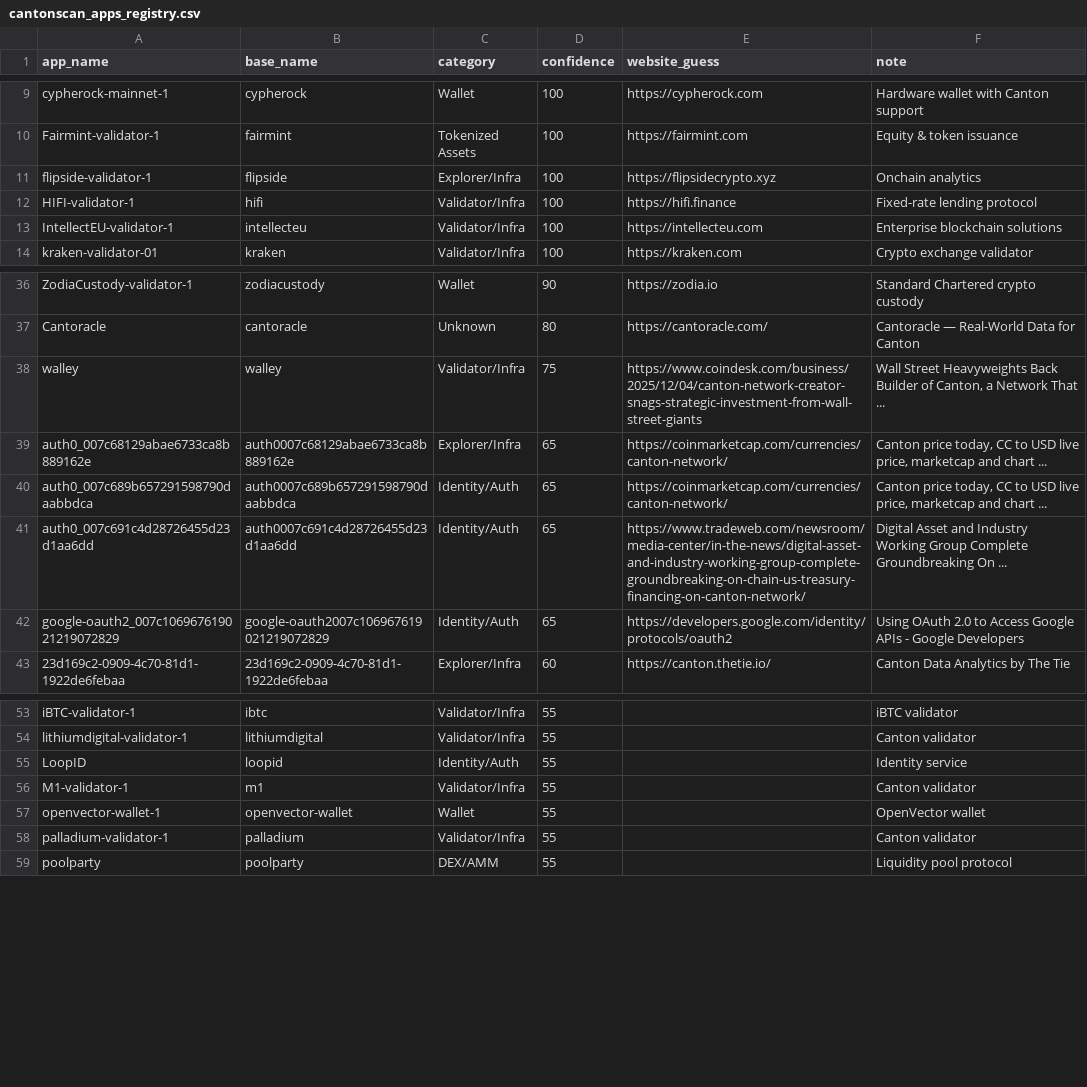
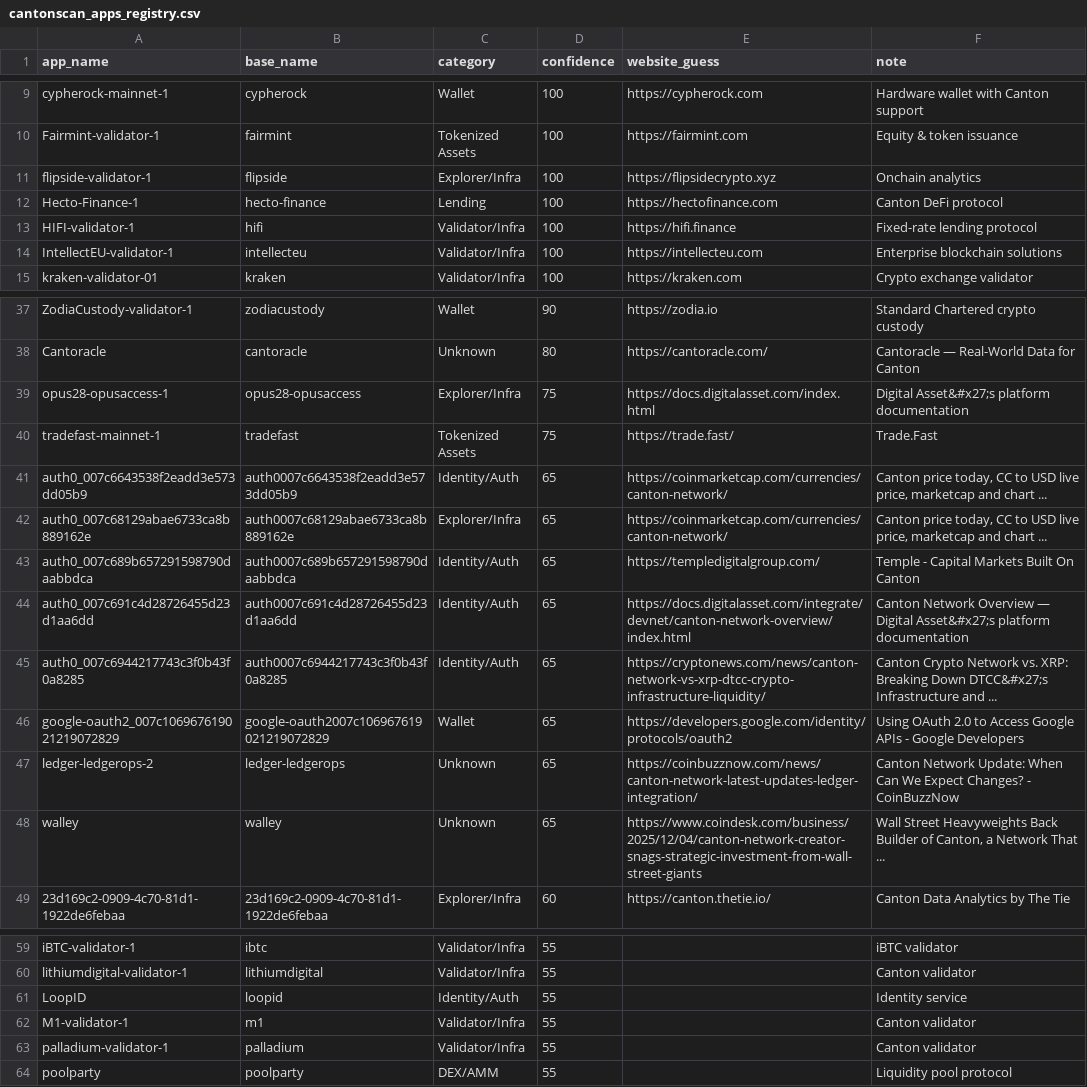
Before and after one commit to guelowrd/canton-ecosystem-dashboard, a CSV file: data/cantonscan_apps_registry.csv, drawn as a sheet; only a part is shown, gaps mark what is left out; the diff covers the shown part only.

```diff
--- a/data/cantonscan_apps_registry.csv
+++ b/data/cantonscan_apps_registry.csv
@@ -11,2 +11,3 @@ Fairmint-validator-1,fairmint,Tokenized Assets,100,https://fairmint.com,Equity &
 flipside-validator-1,flipside,Explorer/Infra,100,https://flipsidecrypto.xyz,Onchain analytics
+Hecto-Finance-1,hecto-finance,Lending,100,https://hectofinance.com,Canton DeFi protocol
 HIFI-validator-1,hifi,Validator/Infra,100,https://hifi.finance,Fixed-rate lending protocol
@@ -37,7 +38,12 @@ ZodiaCustody-validator-1,zodiacustody,Wallet,90,https://zodia.io,Standard Charte
 Cantoracle,cantoracle,Unknown,80,https://cantoracle.com/,Cantoracle — Real-World Data for Canton
-walley,walley,Validator/Infra,75,https://www.coindesk.com/business/2025/12/04/canton-network-creator-snags-strategic-investment-from-wall-street-giants,"Wall Street Heavyweights Back Builder of Canton, a Network That ..."
+opus28-opusaccess-1,opus28-opusaccess,Explorer/Infra,75,https://docs.digitalasset.com/index.html,Digital Asset&#x27;s platform documentation
+tradefast-mainnet-1,tradefast,Tokenized Assets,75,https://trade.fast/,Trade.Fast
+auth0_007c6643538f2eadd3e573dd05b9,auth0007c6643538f2eadd3e573dd05b9,Identity/Auth,65,https://coinmarketcap.com/currencies/canton-network/,"Canton price today, CC to USD live price, marketcap and chart ..."
 auth0_007c68129abae6733ca8b889162e,auth0007c68129abae6733ca8b889162e,Explorer/Infra,65,https://coinmarketcap.com/currencies/canton-network/,"Canton price today, CC to USD live price, marketcap and chart ..."
-auth0_007c689b657291598790daabbdca,auth0007c689b657291598790daabbdca,Identity/Auth,65,https://coinmarketcap.com/currencies/canton-network/,"Canton price today, CC to USD live price, marketcap and chart ..."
-auth0_007c691c4d28726455d23d1aa6dd,auth0007c691c4d28726455d23d1aa6dd,Identity/Auth,65,https://www.tradeweb.com/newsroom/media-center/in-the-news/digital-asset-and-industry-working-group-complete-groundbreaking-on-chain-us-treasury-financing-on-canton-network/,Digital Asset and Industry Working Group Complete Groundbreaking On ...
-google-oauth2_007c106967619021219072829,google-oauth2007c106967619021219072829,Identity/Auth,65,https://developers.google.com/identity/protocols/oauth2,Using OAuth 2.0 to Access Google APIs - Google Developers
+auth0_007c689b657291598790daabbdca,auth0007c689b657291598790daabbdca,Identity/Auth,65,https://templedigitalgroup.com/,Temple - Capital Markets Built On Canton
+auth0_007c691c4d28726455d23d1aa6dd,auth0007c691c4d28726455d23d1aa6dd,Identity/Auth,65,https://docs.digitalasset.com/integrate/devnet/canton-network-overview/index.html,Canton Network Overview — Digital Asset&#x27;s platform documentation
+auth0_007c6944217743c3f0b43f0a8285,auth0007c6944217743c3f0b43f0a8285,Identity/Auth,65,https://cryptonews.com/news/canton-network-vs-xrp-dtcc-crypto-infrastructure-liquidity/,Canton Crypto Network vs. XRP: Breaking Down DTCC&#x27;s Infrastructure and ...
+google-oauth2_007c106967619021219072829,google-oauth2007c106967619021219072829,Wallet,65,https://developers.google.com/identity/protocols/oauth2,Using OAuth 2.0 to Access Google APIs - Google Developers
+ledger-ledgerops-2,ledger-ledgerops,Unknown,65,https://coinbuzznow.com/news/canton-network-latest-updates-ledger-integration/,Canton Network Update: When Can We Expect Changes? - CoinBuzzNow
+walley,walley,Unknown,65,https://www.coindesk.com/business/2025/12/04/canton-network-creator-snags-strategic-investment-from-wall-street-giants,"Wall Street Heavyweights Back Builder of Canton, a Network That ..."
 23d169c2-0909-4c70-81d1-1922de6febaa,23d169c2-0909-4c70-81d1-1922de6febaa,Explorer/Infra,60,https://canton.thetie.io/,Canton Data Analytics by The Tie
@@ -56,3 +62,2 @@ LoopID,loopid,Identity/Auth,55,,Identity service
 M1-validator-1,m1,Validator/Infra,55,,Canton validator
-openvector-wallet-1,openvector-wallet,Wallet,55,,OpenVector wallet
 palladium-validator-1,palladium,Validator/Infra,55,,Canton validator
```
Also changed, not shown: 6 removed rows and 2 edited cells elsewhere in this file, 4 other files.
